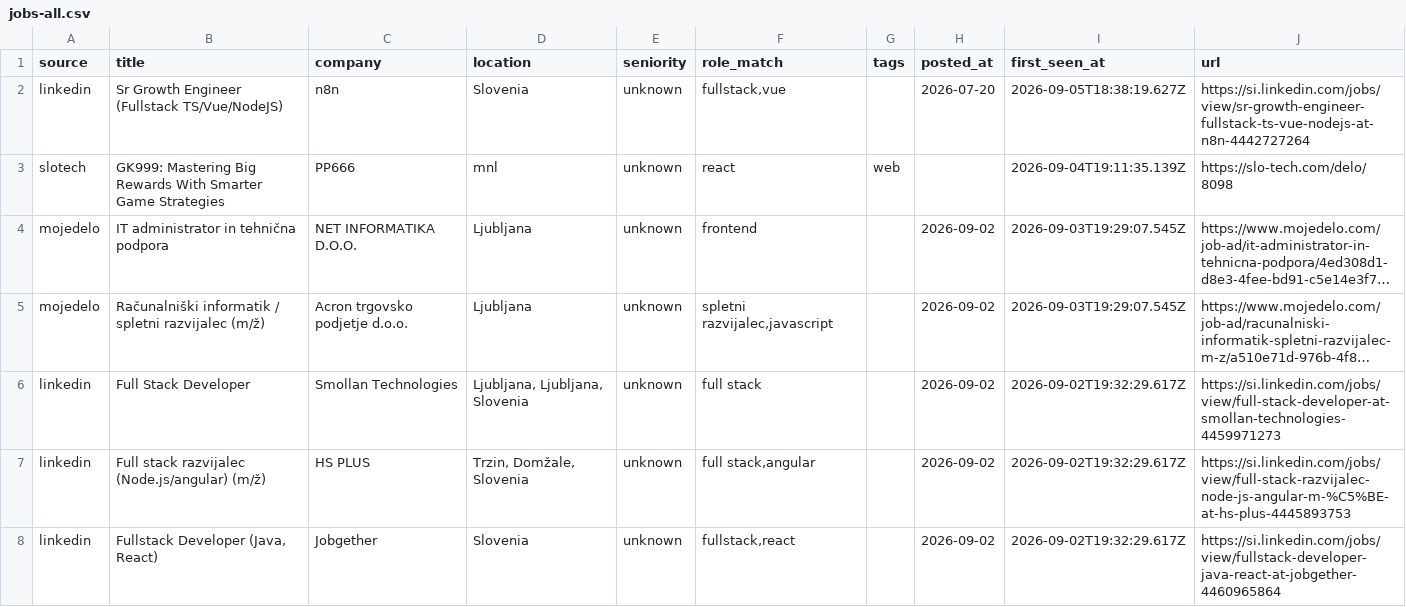
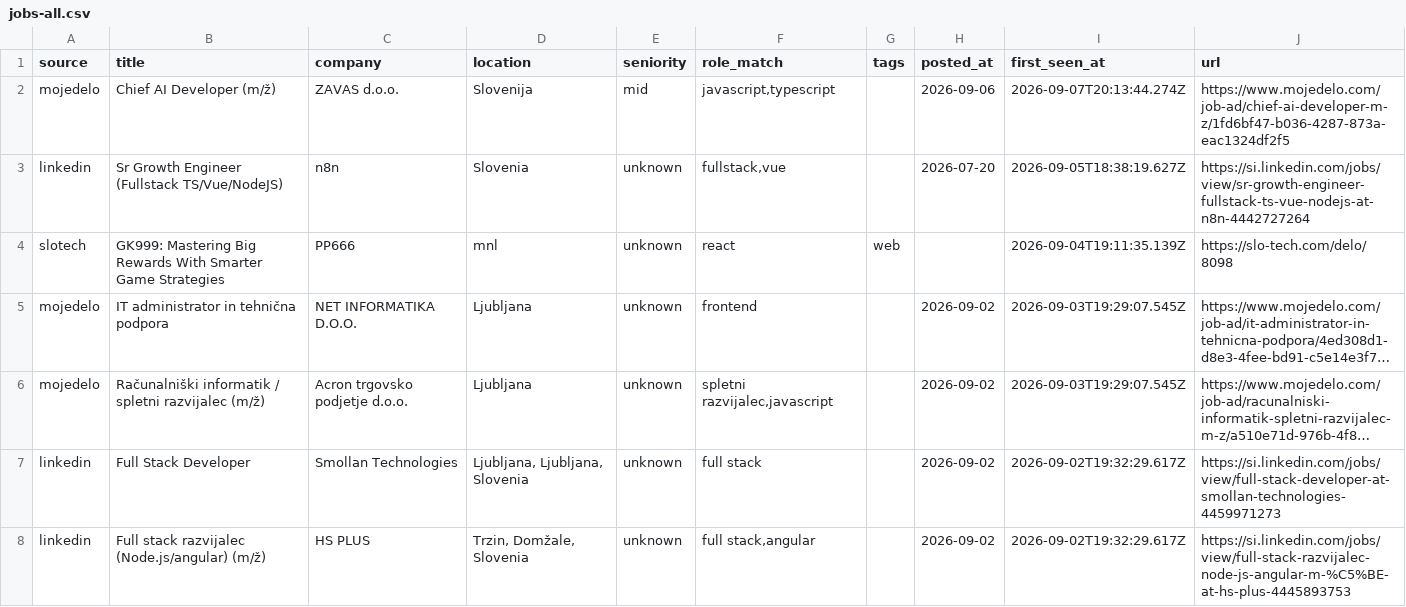
Before and after one commit to svenahac/job-scraper, a CSV file: data/jobs-all.csv, drawn as a sheet; only a part is shown; the shorter side is filled out with more unchanged rows; long unchanged cells end in ….

```diff
--- a/data/jobs-all.csv
+++ b/data/jobs-all.csv
@@ -1,2 +1,3 @@
 source,title,company,location,seniority,role_match,tags,posted_at,first_seen_at,url
+mojedelo,Chief AI Developer (m/ž),ZAVAS d.o.o.,Slovenija,mid,"javascript,typescript",,2026-09-06,2026-09-07T20:13:44.274Z,https://www.mojedelo.com/job-ad/chief-ai-developer-m-z/1fd6bf47-b036-4287-873a-eac1324df2f5
 linkedin,Sr Growth Engineer (Fullstack TS/Vue/NodeJS),n8n,Slovenia,unknown,"fullstack,vue",,2026-07-20,2026-09-05T18:38:19.627Z,https://si.linkedin.com/jobs/view/sr-growth-engineer-fullstack-ts-vue-nodejs-at-n8n-4442727264
```
Also changed, not shown: 2 other files.
